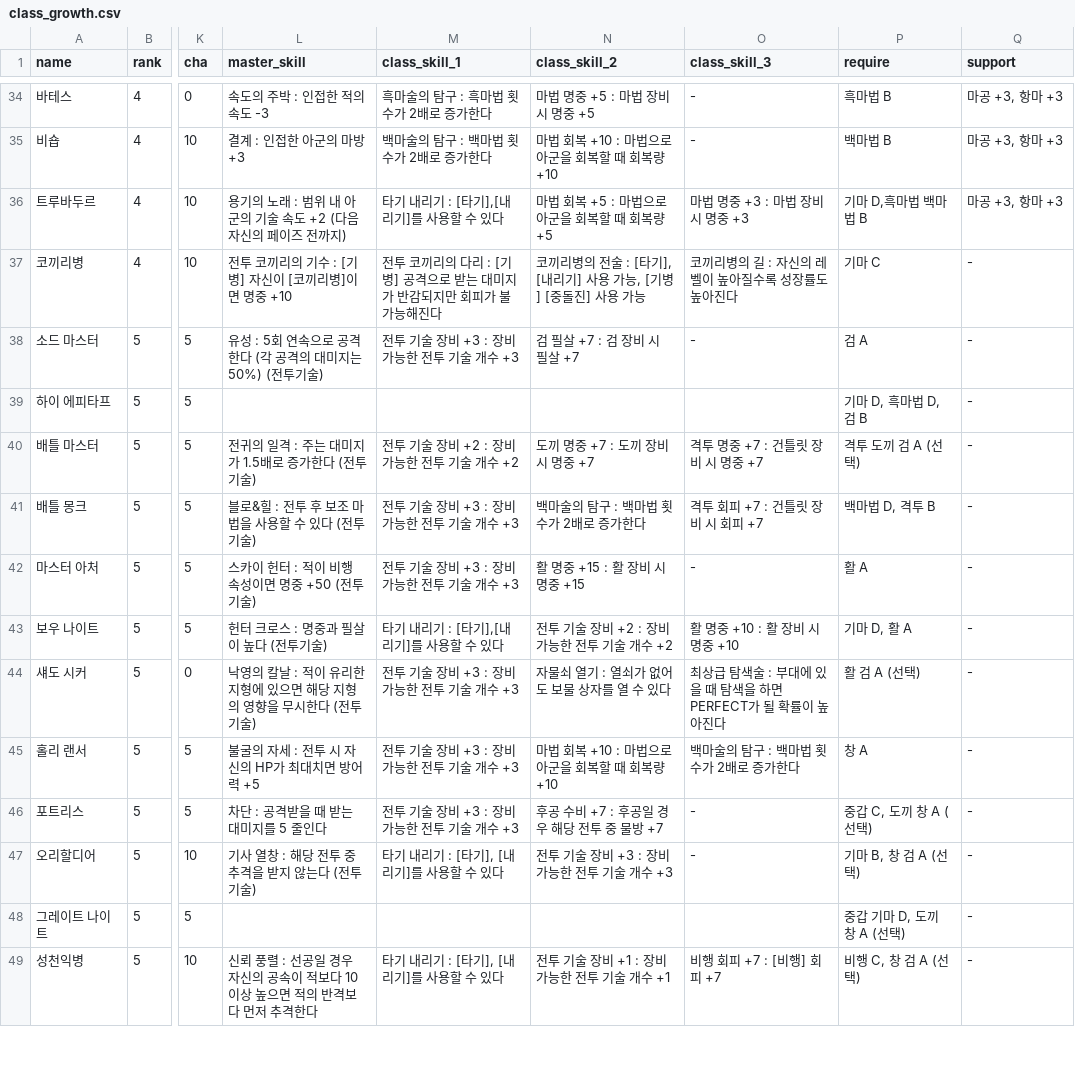
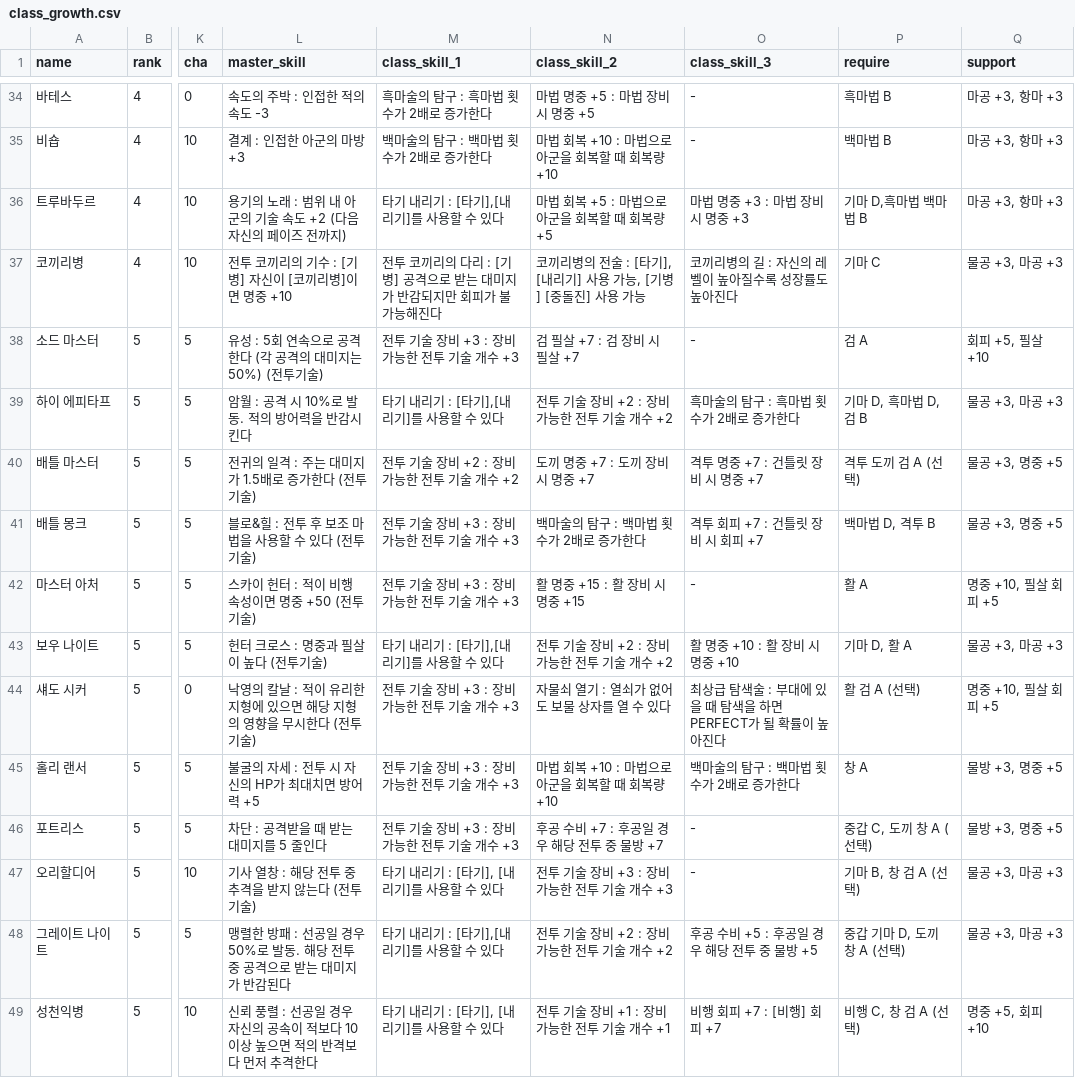
Before and after one commit to Cass07/fe18-db, a CSV file: csv/class_growth.csv, drawn as a sheet; only a part is shown, gaps mark what is left out; the diff covers the shown part only; the diff names each change by its address in the sheet, - before the commit and + after, or states it on an @@ line.

```diff
--- a/csv/class_growth.csv
+++ b/csv/class_growth.csv
-Q37 (support): -
+Q37 (support): 물공 +3, 마공 +3
-Q38 (support): -
+Q38 (support): 회피 +5, 필살 +10
-L39 (master_skill): (empty)
+L39 (master_skill): 암월 : 공격 시 10%로 발동. 적의 방어력을 반감시킨다
-M39 (class_skill_1): (empty)
+M39 (class_skill_1): 타기 내리기 : [타기],[내리기]를 사용할 수 있다
-N39 (class_skill_2): (empty)
+N39 (class_skill_2): 전투 기술 장비 +2 : 장비 가능한 전투 기술 개수 +2
-O39 (class_skill_3): (empty)
+O39 (class_skill_3): 흑마술의 탐구 : 흑마법 횟수가 2배로 증가한다
-Q39 (support): -
+Q39 (support): 물공 +3, 마공 +3
-Q40:Q41 (support): -
+Q40:Q41 (support): 물공 +3, 명중 +5
-Q42 (support): -
+Q42 (support): 명중 +10, 필살 회피 +5
-Q43 (support): -
+Q43 (support): 물공 +3, 마공 +3
-Q44 (support): -
+Q44 (support): 명중 +10, 필살 회피 +5
-Q45:Q46 (support): -
+Q45:Q46 (support): 물방 +3, 명중 +5
-Q47:Q48 (support): -
+Q47:Q48 (support): 물공 +3, 마공 +3
-L48 (master_skill): (empty)
+L48 (master_skill): 맹렬한 방패 : 선공일 경우 50%로 발동. 해당 전투 중 공격으로 받는 대미지가 반감된다
-M48 (class_skill_1): (empty)
+M48 (class_skill_1): 타기 내리기 : [타기],[내리기]를 사용할 수 있다
-N48 (class_skill_2): (empty)
+N48 (class_skill_2): 전투 기술 장비 +2 : 장비 가능한 전투 기술 개수 +2
-O48 (class_skill_3): (empty)
+O48 (class_skill_3): 후공 수비 +5 : 후공일 경우 해당 전투 중 물방 +5
-Q49 (support): -
+Q49 (support): 명중 +5, 회피 +10
```
Also changed, not shown: 12 edited cells elsewhere in this file, csv/growth.csv, csv/magic.csv, 7 other files.
